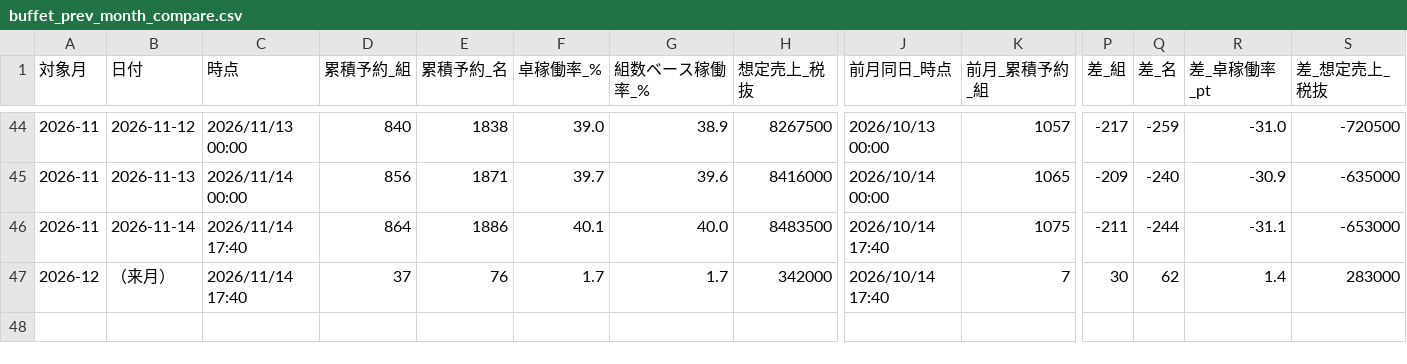
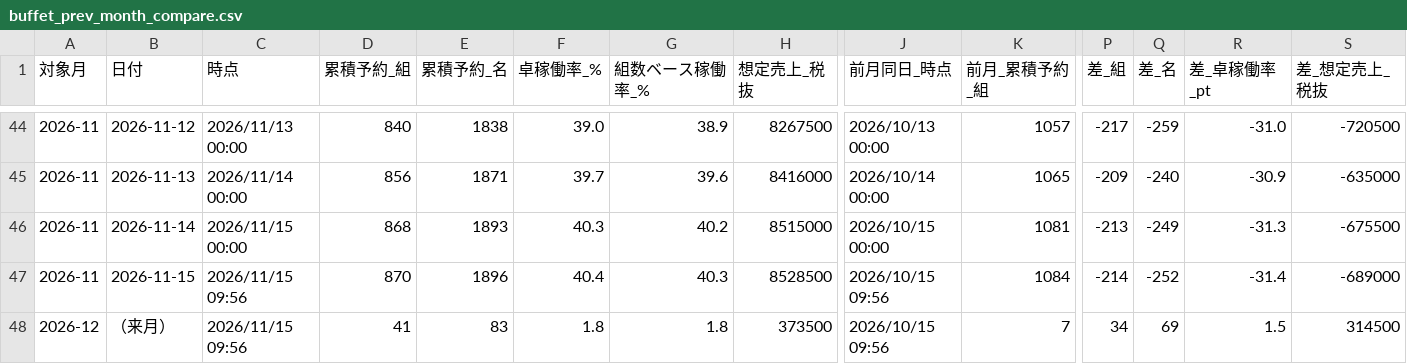
Before and after one commit to kazutakayanagisawa-svg/fruit-report, a CSV file: data/buffet_prev_month_compare.csv, drawn as a sheet; only a part is shown, gaps mark what is left out; addresses are those after the commit; rows hold the shown columns only; the diff covers the shown part only; the diff names each change by its address in the sheet, - before the commit and + after, or states it on an @@ line.

```diff
--- a/data/buffet_prev_month_compare.csv
+++ b/data/buffet_prev_month_compare.csv
-C46 (時点): 2026/11/14 17:40
+C46 (時点): 2026/11/15 00:00
-D46 (累積予約_組): 864
+D46 (累積予約_組): 868
-E46 (累積予約_名): 1886
+E46 (累積予約_名): 1893
-F46 (卓稼働率_%): 40.1
+F46 (卓稼働率_%): 40.3
-G46 (組数ベース稼働率_%): 40.0
+G46 (組数ベース稼働率_%): 40.2
-H46 (想定売上_税抜): 8483500
+H46 (想定売上_税抜): 8515000
-J46 (前月同日_時点): 2026/10/14 17:40
+J46 (前月同日_時点): 2026/10/15 00:00
-K46 (前月_累積予約_組): 1075
+K46 (前月_累積予約_組): 1081
-P46 (差_組): -211
+P46 (差_組): -213
-Q46 (差_名): -244
+Q46 (差_名): -249
-R46 (差_卓稼働率_pt): -31.1
+R46 (差_卓稼働率_pt): -31.3
-S46 (差_想定売上_税抜): -653000
+S46 (差_想定売上_税抜): -675500
+row 47: 2026-11 | 2026-11-15 | 2026/11/15 09:56 | 870 | 1896 | 40.4 | 40.3 | 8528500 | 2026/10/15 09:56 | 1084 | -214 | -252 | -31.4 | -689000
-C48 (時点): 2026/11/14 17:40
+C48 (時点): 2026/11/15 09:56
-D48 (累積予約_組): 37
+D48 (累積予約_組): 41
-E48 (累積予約_名): 76
+E48 (累積予約_名): 83
-F48 (卓稼働率_%): 1.7
+F48 (卓稼働率_%): 1.8
-G48 (組数ベース稼働率_%): 1.7
+G48 (組数ベース稼働率_%): 1.8
-H48 (想定売上_税抜): 342000
+H48 (想定売上_税抜): 373500
-J48 (前月同日_時点): 2026/10/14 17:40
+J48 (前月同日_時点): 2026/10/15 09:56
-P48 (差_組): 30
+P48 (差_組): 34
-Q48 (差_名): 62
+Q48 (差_名): 69
-R48 (差_卓稼働率_pt): 1.4
+R48 (差_卓稼働率_pt): 1.5
-S48 (差_想定売上_税抜): 283000
+S48 (差_想定売上_税抜): 314500
```
Also changed, not shown: 4 edited cells elsewhere in this file, data/buffet_daily.csv, data/intake_daily.csv, 6 other files.
